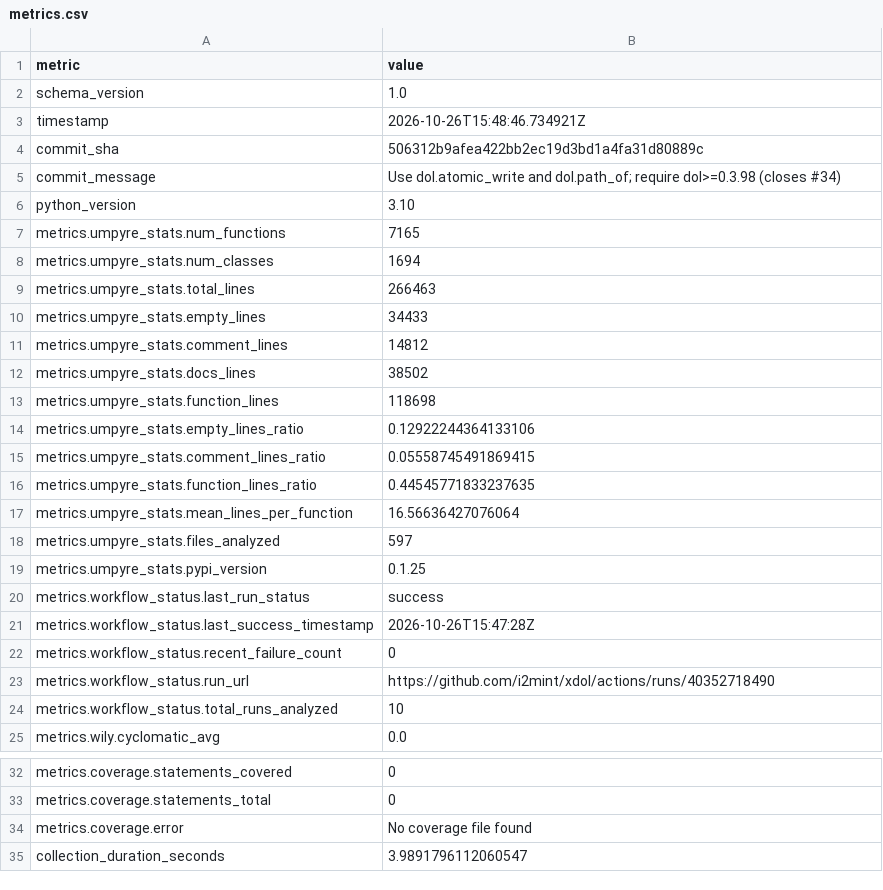
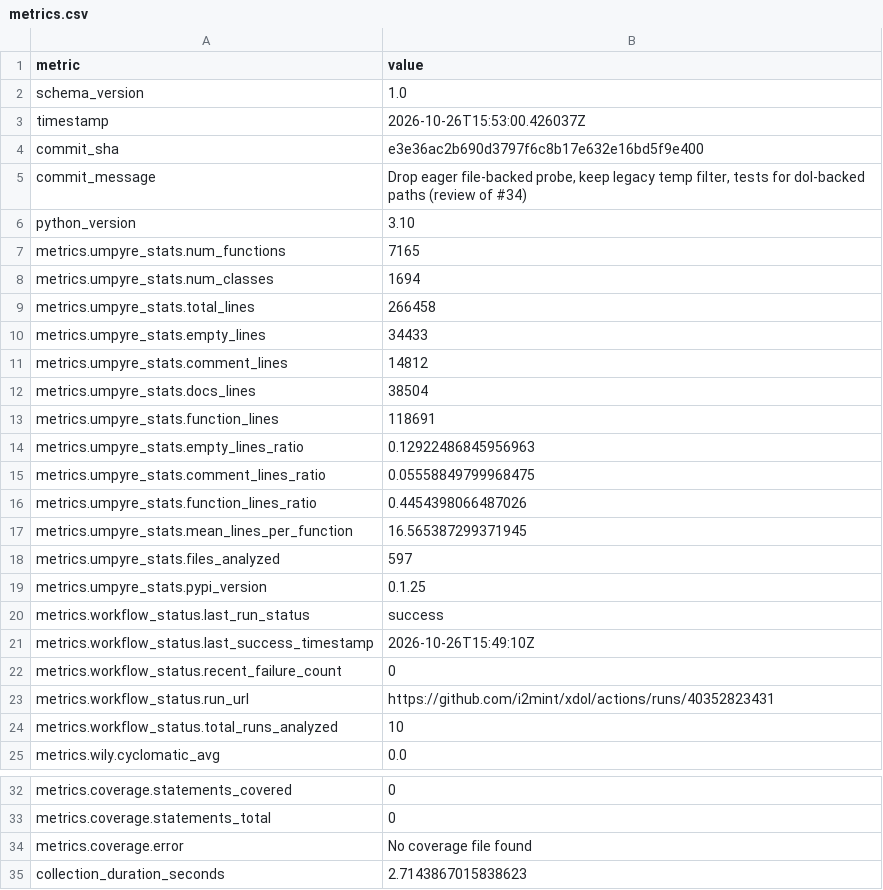
Before and after one commit to i2mint/xdol, a CSV file: metrics.csv, drawn as a sheet; only a part is shown, gaps mark what is left out.

Commit message:
Update metrics for e3e36ac

```diff
--- a/metrics.csv
+++ b/metrics.csv
@@ -2,5 +2,5 @@ metric,value
 schema_version,1.0
-timestamp,2026-10-26T15:48:46.734921Z
-commit_sha,506312b9afea422bb2ec19d3bd1a4fa31d80889c
-commit_message,Use dol.atomic_write and dol.path_of; require dol>=0.3.98 (closes #34)
+timestamp,2026-10-26T15:53:00.426037Z
+commit_sha,e3e36ac2b690d3797f6c8b17e632e16bd5f9e400
+commit_message,"Drop eager file-backed probe, keep legacy temp filter, tests for dol-backed paths (review of #34)"
 python_version,3.10
@@ -8,11 +8,11 @@ metrics.umpyre_stats.num_functions,7165
 metrics.umpyre_stats.num_classes,1694
-metrics.umpyre_stats.total_lines,266463
+metrics.umpyre_stats.total_lines,266458
 metrics.umpyre_stats.empty_lines,34433
 metrics.umpyre_stats.comment_lines,14812
-metrics.umpyre_stats.docs_lines,38502
-metrics.umpyre_stats.function_lines,118698
-metrics.umpyre_stats.empty_lines_ratio,0.12922244364133106
-metrics.umpyre_stats.comment_lines_ratio,0.05558745491869415
-metrics.umpyre_stats.function_lines_ratio,0.44545771833237635
-metrics.umpyre_stats.mean_lines_per_function,16.56636427076064
+metrics.umpyre_stats.docs_lines,38504
+metrics.umpyre_stats.function_lines,118691
+metrics.umpyre_stats.empty_lines_ratio,0.12922486845956963
+metrics.umpyre_stats.comment_lines_ratio,0.05558849799968475
+metrics.umpyre_stats.function_lines_ratio,0.4454398066487026
+metrics.umpyre_stats.mean_lines_per_function,16.565387299371945
 metrics.umpyre_stats.files_analyzed,597
@@ -20,5 +20,5 @@ metrics.umpyre_stats.pypi_version,0.1.25
 metrics.workflow_status.last_run_status,success
-metrics.workflow_status.last_success_timestamp,2026-10-26T15:47:28Z
+metrics.workflow_status.last_success_timestamp,2026-10-26T15:49:10Z
 metrics.workflow_status.recent_failure_count,0
-metrics.workflow_status.run_url,https://github.com/i2mint/xdol/actions/runs/40352718490
+metrics.workflow_status.run_url,https://github.com/i2mint/xdol/actions/runs/40352823431
 metrics.workflow_status.total_runs_analyzed,10
@@ -38,2 +38,2 @@ metrics.coverage.statements_total,0
 metrics.coverage.error,No coverage file found
-collection_duration_seconds,3.9891796112060547
+collection_duration_seconds,2.7143867015838623
```
Also changed, not shown: 2 other files.
